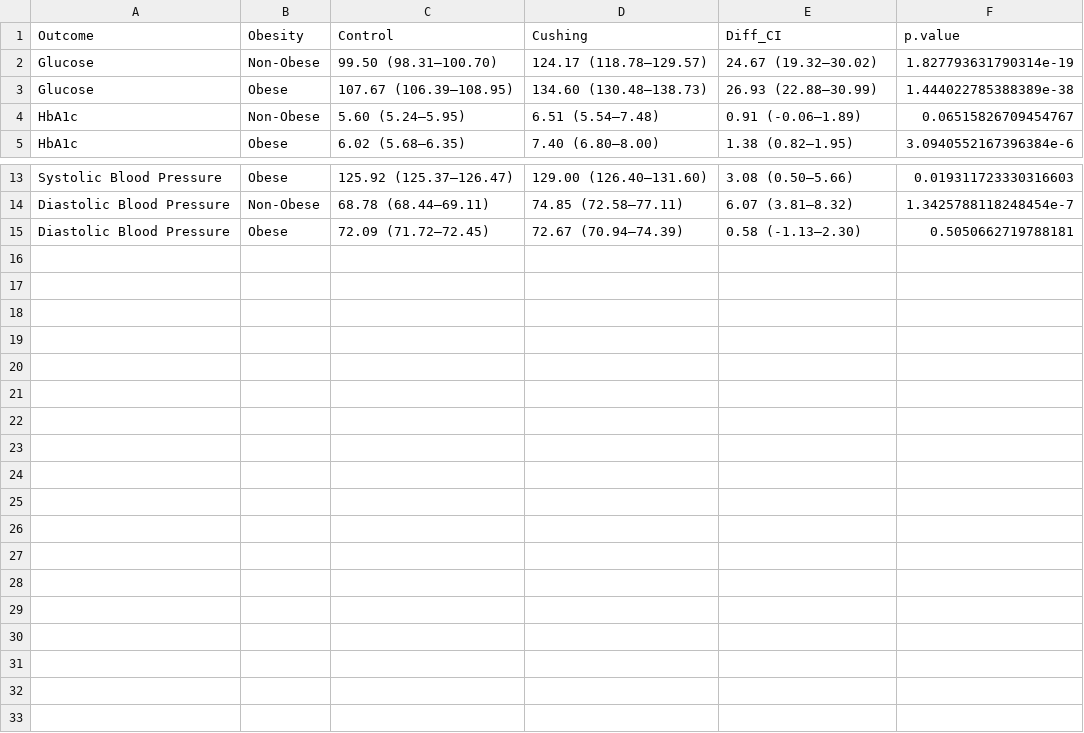
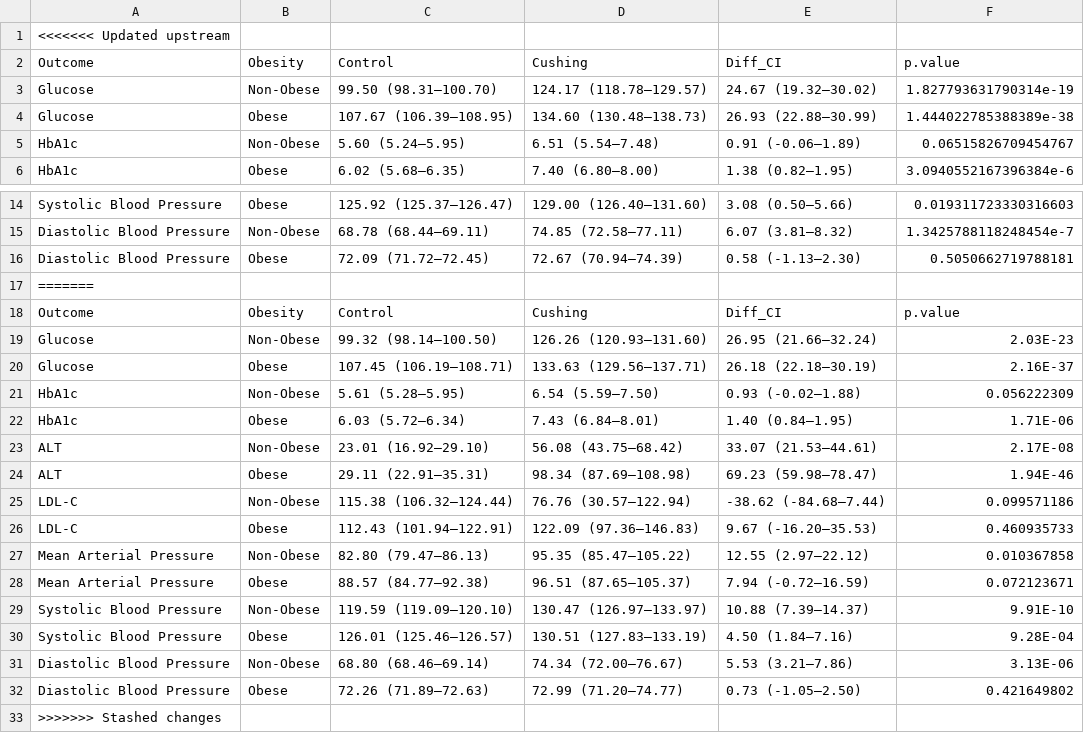
Before and after one commit to BridgesLab/CushingAcromegalyStudy, a CSV file: manuscript/Cushings-Obesity/Table 3A.csv, drawn as a sheet; only a part is shown, gaps mark what is left out.

```diff
--- a/manuscript/Cushings-Obesity/Table 3A.csv
+++ b/manuscript/Cushings-Obesity/Table 3A.csv
@@ -1 +1,2 @@
+<<<<<<< Updated upstream
 Outcome,Obesity,Control,Cushing,Diff_CI,p.value
@@ -15 +16,18 @@ Diastolic Blood Pressure,Non-Obese,68.78 (68.44–69.11),74.85 (72.58–77.11),6
 Diastolic Blood Pressure,Obese,72.09 (71.72–72.45),72.67 (70.94–74.39),0.58 (-1.13–2.30),0.5050662719788181
+=======
+Outcome,Obesity,Control,Cushing,Diff_CI,p.value
+Glucose,Non-Obese,99.32 (98.14–100.50),126.26 (120.93–131.60),26.95 (21.66–32.24),2.03E-23
+Glucose,Obese,107.45 (106.19–108.71),133.63 (129.56–137.71),26.18 (22.18–30.19),2.16E-37
+HbA1c,Non-Obese,5.61 (5.28–5.95),6.54 (5.59–7.50),0.93 (-0.02–1.88),0.056222309
+HbA1c,Obese,6.03 (5.72–6.34),7.43 (6.84–8.01),1.40 (0.84–1.95),1.71E-06
+ALT,Non-Obese,23.01 (16.92–29.10),56.08 (43.75–68.42),33.07 (21.53–44.61),2.17E-08
+ALT,Obese,29.11 (22.91–35.31),98.34 (87.69–108.98),69.23 (59.98–78.47),1.94E-46
+LDL-C,Non-Obese,115.38 (106.32–124.44),76.76 (30.57–122.94),-38.62 (-84.68–7.44),0.099571186
+LDL-C,Obese,112.43 (101.94–122.91),122.09 (97.36–146.83),9.67 (-16.20–35.53),0.460935733
+Mean Arterial Pressure,Non-Obese,82.80 (79.47–86.13),95.35 (85.47–105.22),12.55 (2.97–22.12),0.010367858
+Mean Arterial Pressure,Obese,88.57 (84.77–92.38),96.51 (87.65–105.37),7.94 (-0.72–16.59),0.072123671
+Systolic Blood Pressure,Non-Obese,119.59 (119.09–120.10),130.47 (126.97–133.97),10.88 (7.39–14.37),9.91E-10
+Systolic Blood Pressure,Obese,126.01 (125.46–126.57),130.51 (127.83–133.19),4.50 (1.84–7.16),9.28E-04
+Diastolic Blood Pressure,Non-Obese,68.80 (68.46–69.14),74.34 (72.00–76.67),5.53 (3.21–7.86),3.13E-06
+Diastolic Blood Pressure,Obese,72.26 (71.89–72.63),72.99 (71.20–74.77),0.73 (-1.05–2.50),0.421649802
+>>>>>>> Stashed changes
```
Also changed, not shown: manuscript/Cushings-Obesity/Table 2.csv, 3 other files.
